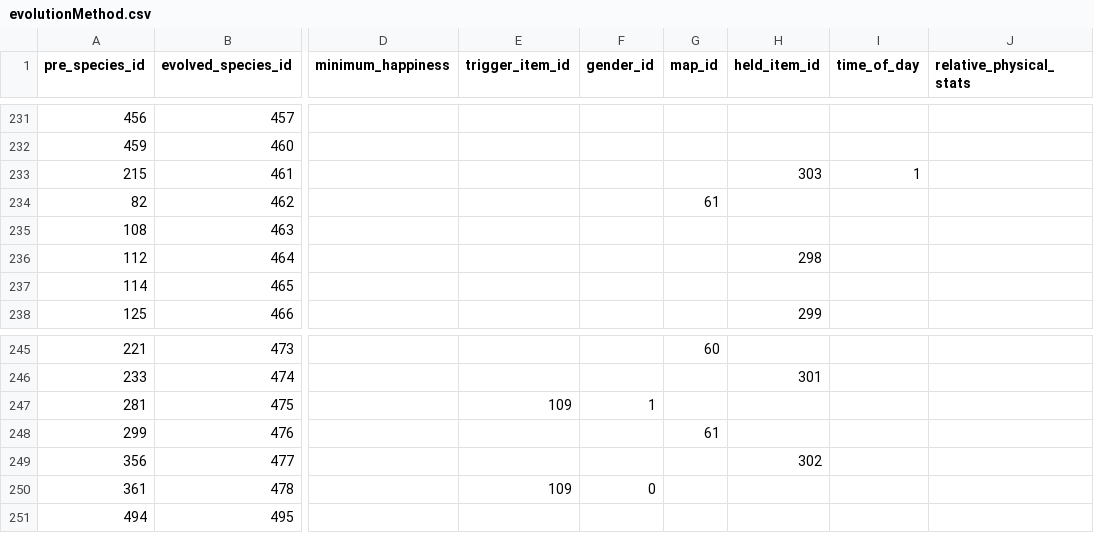
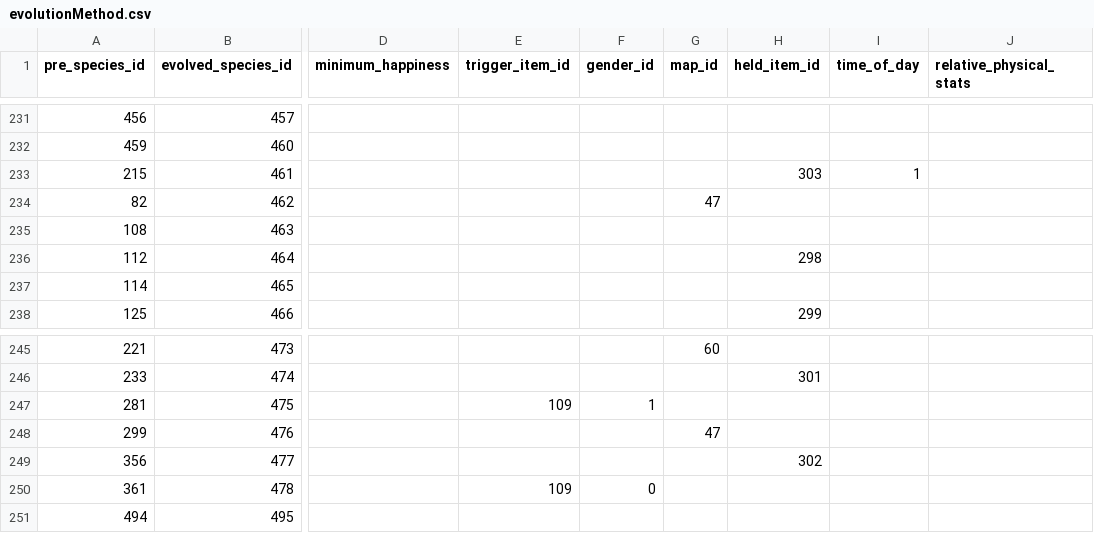
Before and after one commit to Jake-L/PokemonOceanBlue, a CSV file: src/rawdata/evolutionMethod.csv, drawn as a sheet; only a part is shown, gaps mark what is left out; the diff names each change by its address in the sheet, - before the commit and + after, or states it on an @@ line.

```diff
--- a/src/rawdata/evolutionMethod.csv
+++ b/src/rawdata/evolutionMethod.csv
-G234 (map_id): 61
+G234 (map_id): 47
-G248 (map_id): 61
+G248 (map_id): 47
```
Also changed, not shown: src/maps/map44.csv, src/maps/map47.csv, 11 other files.
